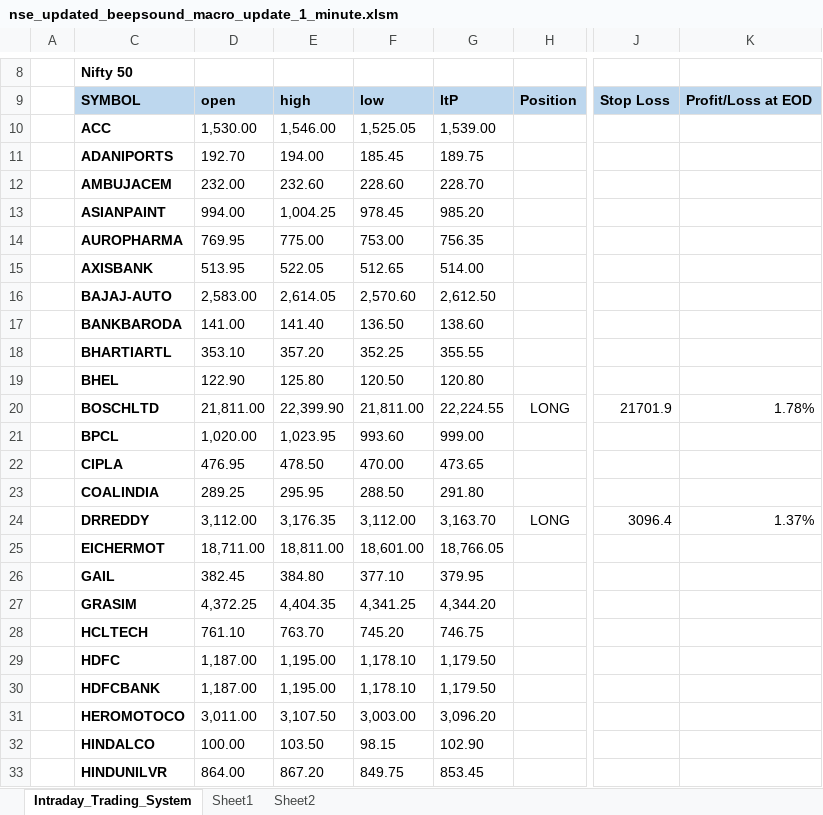
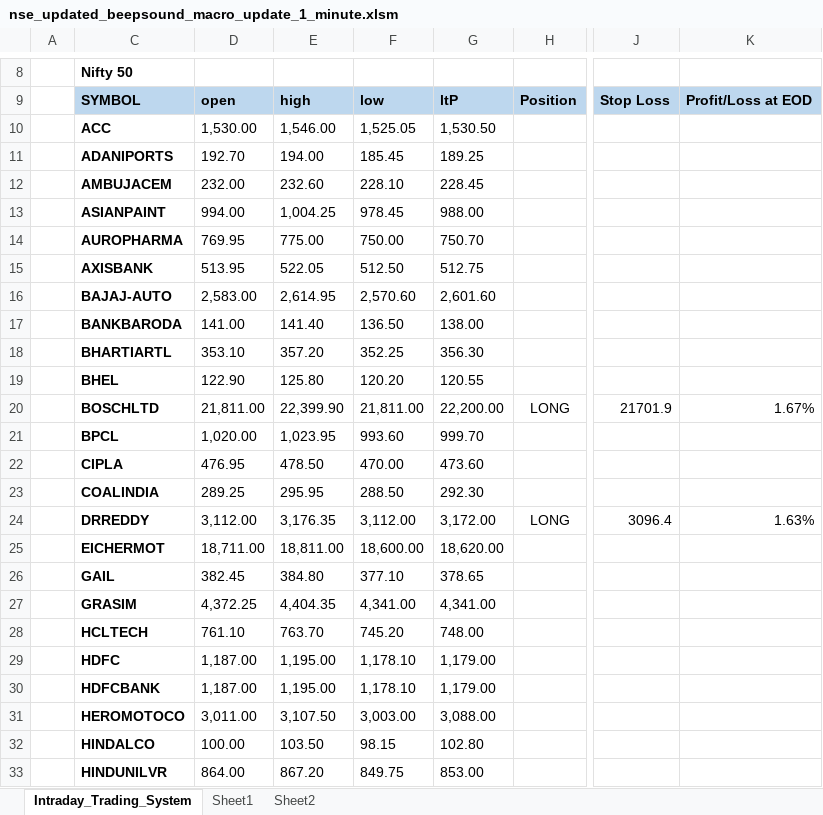
Before and after one commit to duonghung1269/freelancer-excel-vba, an Excel workbook: nse_updated_beepsound_macro_update_1_minute.xlsm, sheet Intraday_Trading_System, drawn as a sheet; only a part is shown, gaps mark what is left out; values as stored, in another font and other column widths than the file's, no borders; conditional formats not drawn; the diff covers the shown part only; the diff names each change by its address in the sheet, - before the commit and + after, or states it on an @@ line.

Commit message:
check timestamp, collapse

```diff
--- a/nse_updated_beepsound_macro_update_1_minute.xlsm (sheet Intraday_Trading_System)
+++ b/nse_updated_beepsound_macro_update_1_minute.xlsm (sheet Intraday_Trading_System)
-G10: 1,539.00
+G10: 1,530.50
-G11: 189.75
+G11: 189.25
-F12: 228.60
+F12: 228.10
-G12: 228.70
+G12: 228.45
-G13: 985.20
+G13: 988.00
-F14: 753.00
+F14: 750.00
-G14: 756.35
+G14: 750.70
-F15: 512.65
+F15: 512.50
-G15: 514.00
+G15: 512.75
-E16: 2,614.05
+E16: 2,614.95
-G16: 2,612.50
+G16: 2,601.60
-G17: 138.60
+G17: 138.00
-G18: 355.55
+G18: 356.30
-F19: 120.50
+F19: 120.20
-G19: 120.80
+G19: 120.55
-G20: 22,224.55
+G20: 22,200.00
-K20: 1.78%
+K20: 1.67%
-G21: 999.00
+G21: 999.70
-G22: 473.65
+G22: 473.60
-G23: 291.80
+G23: 292.30
-G24: 3,163.70
+G24: 3,172.00
-K24: 1.37%
+K24: 1.63%
-F25: 18,601.00
+F25: 18,600.00
-G25: 18,766.05
+G25: 18,620.00
-G26: 379.95
+G26: 378.65
-F27: 4,341.25
+F27: 4,341.00
-G27: 4,344.20
+G27: 4,341.00
-G28: 746.75
+G28: 748.00
-G29:G30: 1,179.50
+G29:G30: 1,179.00
-G31: 3,096.20
+G31: 3,088.00
-G32: 102.90
+G32: 102.80
-G33: 853.45
+G33: 853.00
```
Also changed, not shown: 158 edited cells elsewhere in this sheet, sheet Sheet1, hidden cells.
